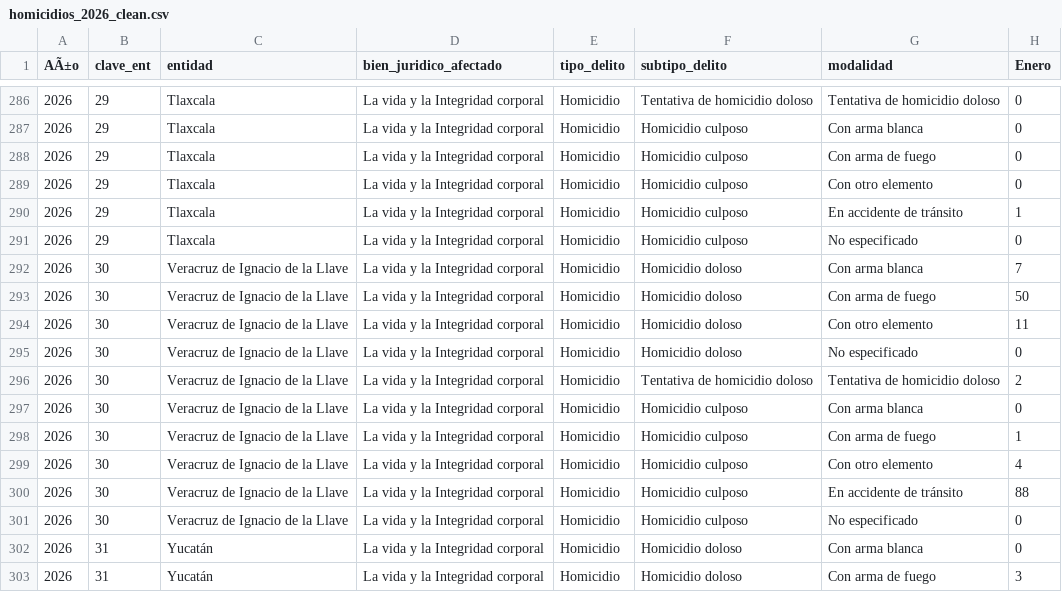
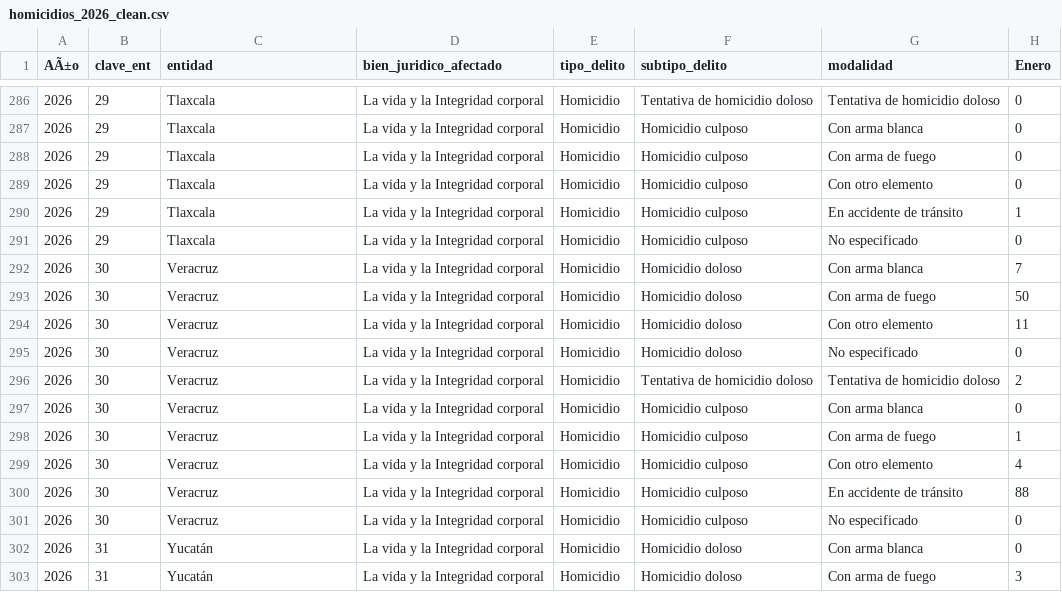
Before and after one commit to luishinojosacorona123-spec/taacos, a CSV file: clean/homicidios_2026_clean.csv, drawn as a sheet; only a part is shown, gaps mark what is left out; the diff covers the shown part only; the diff names each change by its address in the sheet, - before the commit and + after, or states it on an @@ line.

```diff
--- a/clean/homicidios_2026_clean.csv
+++ b/clean/homicidios_2026_clean.csv
-C292:C301 (entidad): Veracruz de Ignacio de la Llave
+C292:C301 (entidad): Veracruz
```
Also changed, not shown: 20 edited cells elsewhere in this file, clean/incidencia_delictiva_2026_clean.csv, raw/homicidios_2026_raw.csv, 2 other files.
